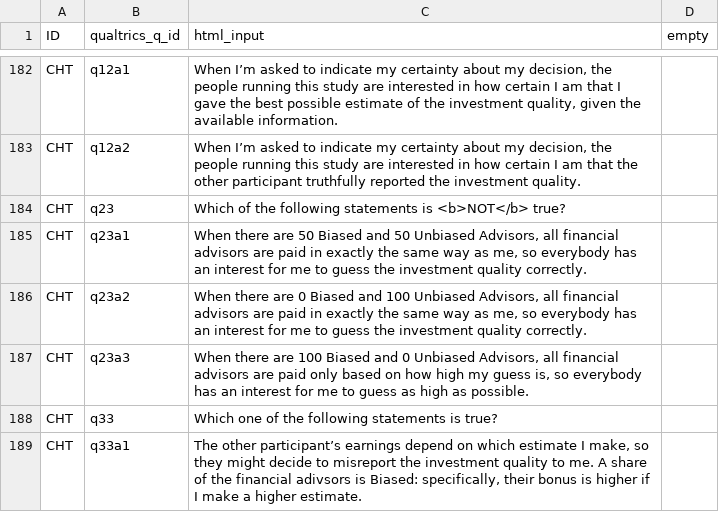
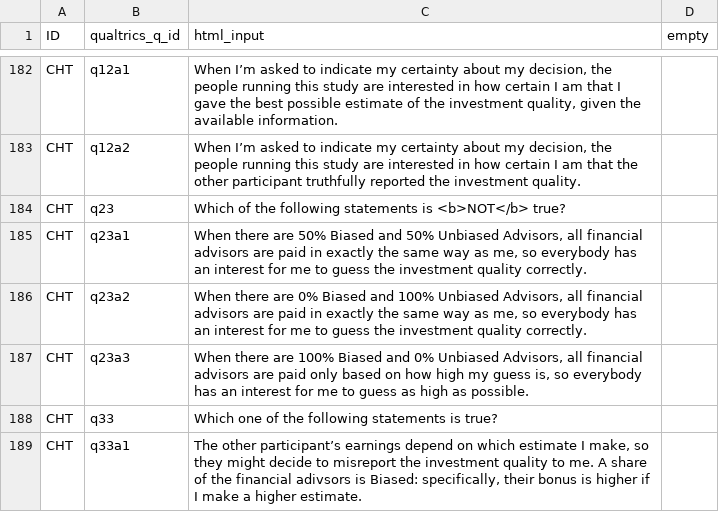
Before and after one commit to jeffreyyang97/Attenuation, a CSV file: Instructions/html/compq.csv, drawn as a sheet; only a part is shown, gaps mark what is left out.

```diff
--- a/Instructions/html/compq.csv
+++ b/Instructions/html/compq.csv
@@ -184,5 +184,5 @@ CHT,q12a2,"When I’m asked to indicate my certainty about my decision, the peop
 CHT,q23,Which of the following statements is <b>NOT</b> true?,
-CHT,q23a1,"When there are 50 Biased and 50 Unbiased Advisors, all financial advisors are paid in exactly the same way as me, so everybody has an interest for me to guess the investment quality correctly. ",
-CHT,q23a2,"When there are 0 Biased and 100 Unbiased Advisors, all financial advisors are paid in exactly the same way as me, so everybody has an interest for me to guess the investment quality correctly.",
-CHT,q23a3,"When there are 100 Biased and 0 Unbiased Advisors, all financial advisors are paid only based on how high my guess is, so everybody has an interest for me to guess as high as possible.",
+CHT,q23a1,"When there are 50% Biased and 50% Unbiased Advisors, all financial advisors are paid in exactly the same way as me, so everybody has an interest for me to guess the investment quality correctly. ",
+CHT,q23a2,"When there are 0% Biased and 100% Unbiased Advisors, all financial advisors are paid in exactly the same way as me, so everybody has an interest for me to guess the investment quality correctly.",
+CHT,q23a3,"When there are 100% Biased and 0% Unbiased Advisors, all financial advisors are paid only based on how high my guess is, so everybody has an interest for me to guess as high as possible.",
 CHT,q33,Which one of the following statements is true?,
```
Also changed, not shown: 1 other file.
